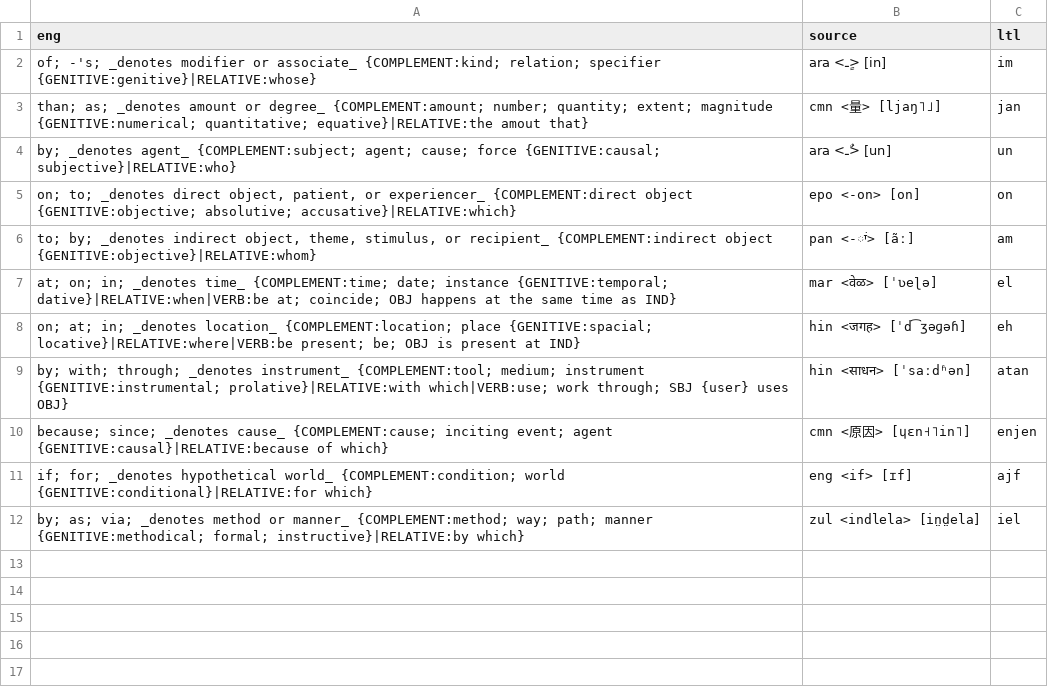
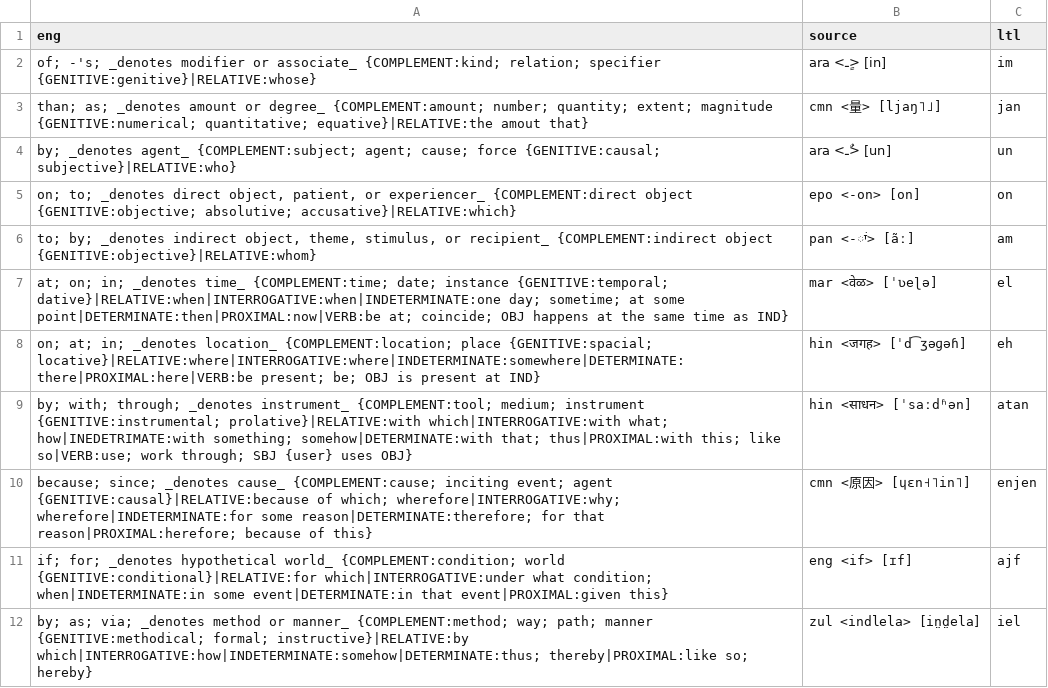
Before and after one commit to jkunimune/Djastiz, a CSV file: src/words/postposition.csv, drawn as a sheet.

Commit message:
Remember that fine but slightly gross determiner table in Esperanto?
I made that, kind of, in my postpositions. I think it'll help people understand how my language works better.

```diff
--- a/src/words/postposition.csv
+++ b/src/words/postposition.csv
@@ -6,7 +6,7 @@ eng,source,ltl
 "to; by; _denotes indirect object, theme, stimulus, or recipient_ {COMPLEMENT:indirect object {GENITIVE:objective}|RELATIVE:whom}",pan <-ਾਂ> [ãː],am
-"at; on; in; _denotes time_ {COMPLEMENT:time; date; instance {GENITIVE:temporal; dative}|RELATIVE:when|VERB:be at; coincide; OBJ happens at the same time as IND}",mar <वेळ> [ˈʋeɭə],el
-"on; at; in; _denotes location_ {COMPLEMENT:location; place {GENITIVE:spacial; locative}|RELATIVE:where|VERB:be present; be; OBJ is present at IND}",hin <जगह> [ˈd͡ʒəɡəɦ],eh
-"by; with; through; _denotes instrument_ {COMPLEMENT:tool; medium; instrument {GENITIVE:instrumental; prolative}|RELATIVE:with which|VERB:use; work through; SBJ {user} uses OBJ}",hin <साधन> [ˈsaːdʱən],atan
-"because; since; _denotes cause_ {COMPLEMENT:cause; inciting event; agent {GENITIVE:causal}|RELATIVE:because of which}",cmn <原因> [ɥɛn˧˥in˥],enjen
-"if; for; _denotes hypothetical world_ {COMPLEMENT:condition; world {GENITIVE:conditional}|RELATIVE:for which}",eng <if> [ɪf],ajf
-"by; as; via; _denotes method or manner_ {COMPLEMENT:method; way; path; manner {GENITIVE:methodical; formal; instructive}|RELATIVE:by which}",zul <indlela> [in̤d̤ela],iel
+"at; on; in; _denotes time_ {COMPLEMENT:time; date; instance {GENITIVE:temporal; dative}|RELATIVE:when|INTERROGATIVE:when|INDETERMINATE:one day; sometime; at some point|DETERMINATE:then|PROXIMAL:now|VERB:be at; coincide; OBJ happens at the same time as IND}",mar <वेळ> [ˈʋeɭə],el
+"on; at; in; _denotes location_ {COMPLEMENT:location; place {GENITIVE:spacial; locative}|RELATIVE:where|INTERROGATIVE:where|INDETERMINATE:somewhere|DETERMINATE:there|PROXIMAL:here|VERB:be present; be; OBJ is present at IND}",hin <जगह> [ˈd͡ʒəɡəɦ],eh
+"by; with; through; _denotes instrument_ {COMPLEMENT:tool; medium; instrument {GENITIVE:instrumental; prolative}|RELATIVE:with which|INTERROGATIVE:with what; how|INEDETRIMATE:with something; somehow|DETERMINATE:with that; thus|PROXIMAL:with this; like so|VERB:use; work through; SBJ {user} uses OBJ}",hin <साधन> [ˈsaːdʱən],atan
+"because; since; _denotes cause_ {COMPLEMENT:cause; inciting event; agent {GENITIVE:causal}|RELATIVE:because of which; wherefore|INTERROGATIVE:why; wherefore|INDETERMINATE:for some reason|DETERMINATE:therefore; for that reason|PROXIMAL:herefore; because of this}",cmn <原因> [ɥɛn˧˥in˥],enjen
+"if; for; _denotes hypothetical world_ {COMPLEMENT:condition; world {GENITIVE:conditional}|RELATIVE:for which|INTERROGATIVE:under what condition; when|INDETERMINATE:in some event|DETERMINATE:in that event|PROXIMAL:given this}",eng <if> [ɪf],ajf
+"by; as; via; _denotes method or manner_ {COMPLEMENT:method; way; path; manner {GENITIVE:methodical; formal; instructive}|RELATIVE:by which|INTERROGATIVE:how|INDETERMINATE:somehow|DETERMINATE:thus; thereby|PROXIMAL:like so; hereby}",zul <indlela> [in̤d̤ela],iel
```
